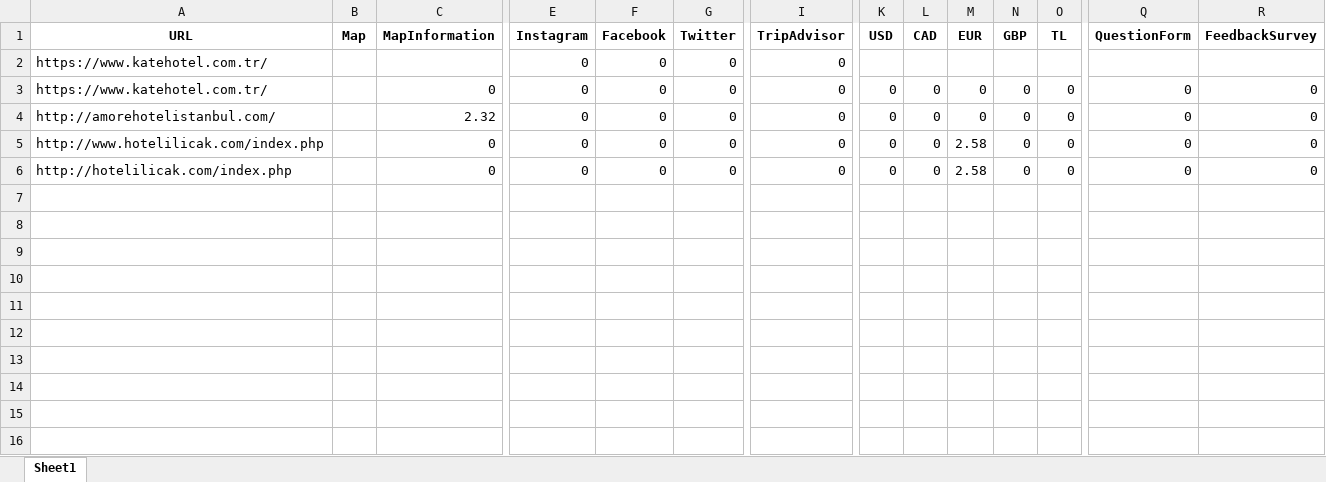
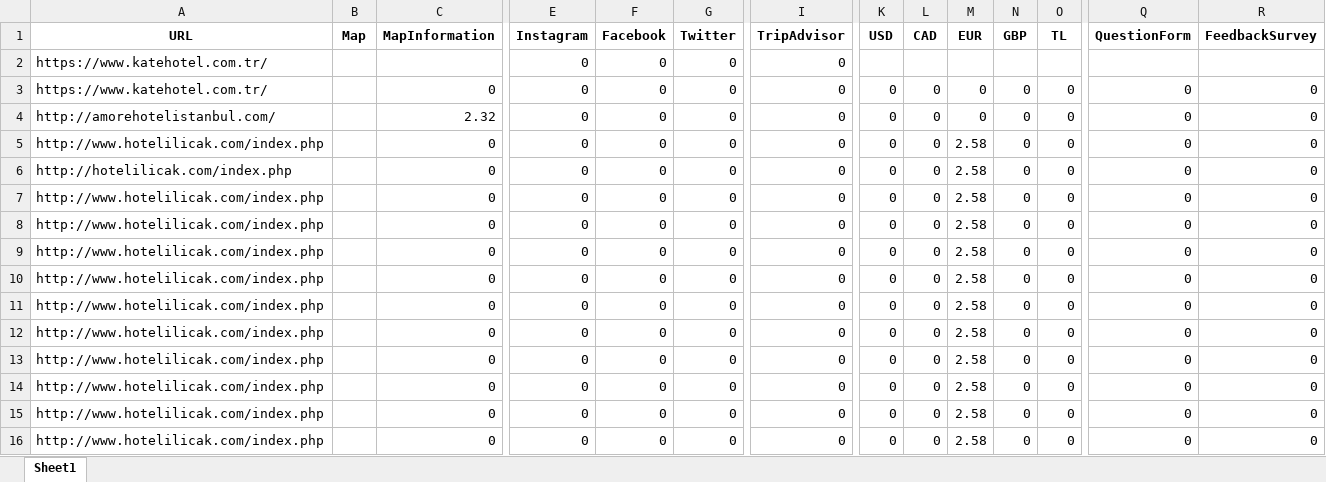
Before and after one commit to irem-dagdeviren/CS402_FinalProject, an Excel workbook: hashmap_results.xlsx, sheet Sheet1, drawn as a sheet; only a part is shown, gaps mark what is left out; values as stored, in another font and other column widths than the file's, no borders; rows hold the shown columns only; the diff names each change by its address in the sheet, - before the commit and + after, or states it on an @@ line.

```diff
--- a/hashmap_results.xlsx (sheet Sheet1)
+++ b/hashmap_results.xlsx (sheet Sheet1)
+row 7: http://www.hotelilicak.com/index.php |  | 0 | 0 | 0 | 0 | 0 | 0 | 0 | 2.58 | 0 | 0 | 0 | 0
+row 8: http://www.hotelilicak.com/index.php |  | 0 | 0 | 0 | 0 | 0 | 0 | 0 | 2.58 | 0 | 0 | 0 | 0
+row 9: http://www.hotelilicak.com/index.php |  | 0 | 0 | 0 | 0 | 0 | 0 | 0 | 2.58 | 0 | 0 | 0 | 0
+row 10: http://www.hotelilicak.com/index.php |  | 0 | 0 | 0 | 0 | 0 | 0 | 0 | 2.58 | 0 | 0 | 0 | 0
+row 11: http://www.hotelilicak.com/index.php |  | 0 | 0 | 0 | 0 | 0 | 0 | 0 | 2.58 | 0 | 0 | 0 | 0
+row 12: http://www.hotelilicak.com/index.php |  | 0 | 0 | 0 | 0 | 0 | 0 | 0 | 2.58 | 0 | 0 | 0 | 0
+row 13: http://www.hotelilicak.com/index.php |  | 0 | 0 | 0 | 0 | 0 | 0 | 0 | 2.58 | 0 | 0 | 0 | 0
+row 14: http://www.hotelilicak.com/index.php |  | 0 | 0 | 0 | 0 | 0 | 0 | 0 | 2.58 | 0 | 0 | 0 | 0
+row 15: http://www.hotelilicak.com/index.php |  | 0 | 0 | 0 | 0 | 0 | 0 | 0 | 2.58 | 0 | 0 | 0 | 0
+row 16: http://www.hotelilicak.com/index.php |  | 0 | 0 | 0 | 0 | 0 | 0 | 0 | 2.58 | 0 | 0 | 0 | 0
```
Also changed, not shown: 2 other files.
